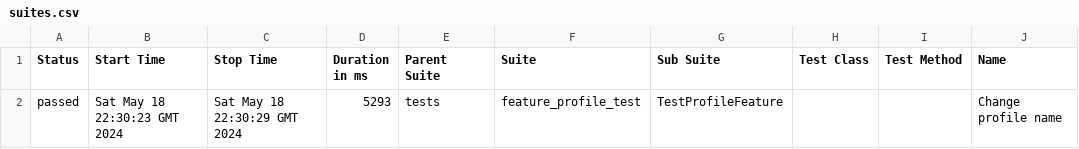
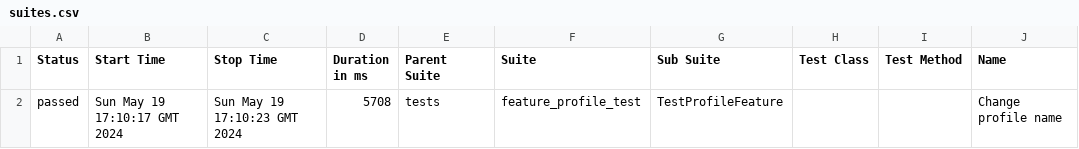
Before and after one commit to rosemqa/CI, a CSV file: data/suites.csv, drawn as a sheet; only a part is shown; the diff names each change by its address in the sheet, - before the commit and + after, or states it on an @@ line.

```diff
--- a/data/suites.csv
+++ b/data/suites.csv
-B2 (Start Time): Sat May 18 22:30:23 GMT 2024
+B2 (Start Time): Sun May 19 17:10:17 GMT 2024
-C2 (Stop Time): Sat May 18 22:30:29 GMT 2024
+C2 (Stop Time): Sun May 19 17:10:23 GMT 2024
-D2 (Duration in ms): 5293
+D2 (Duration in ms): 5708
```
Also changed, not shown: 14 other files.
